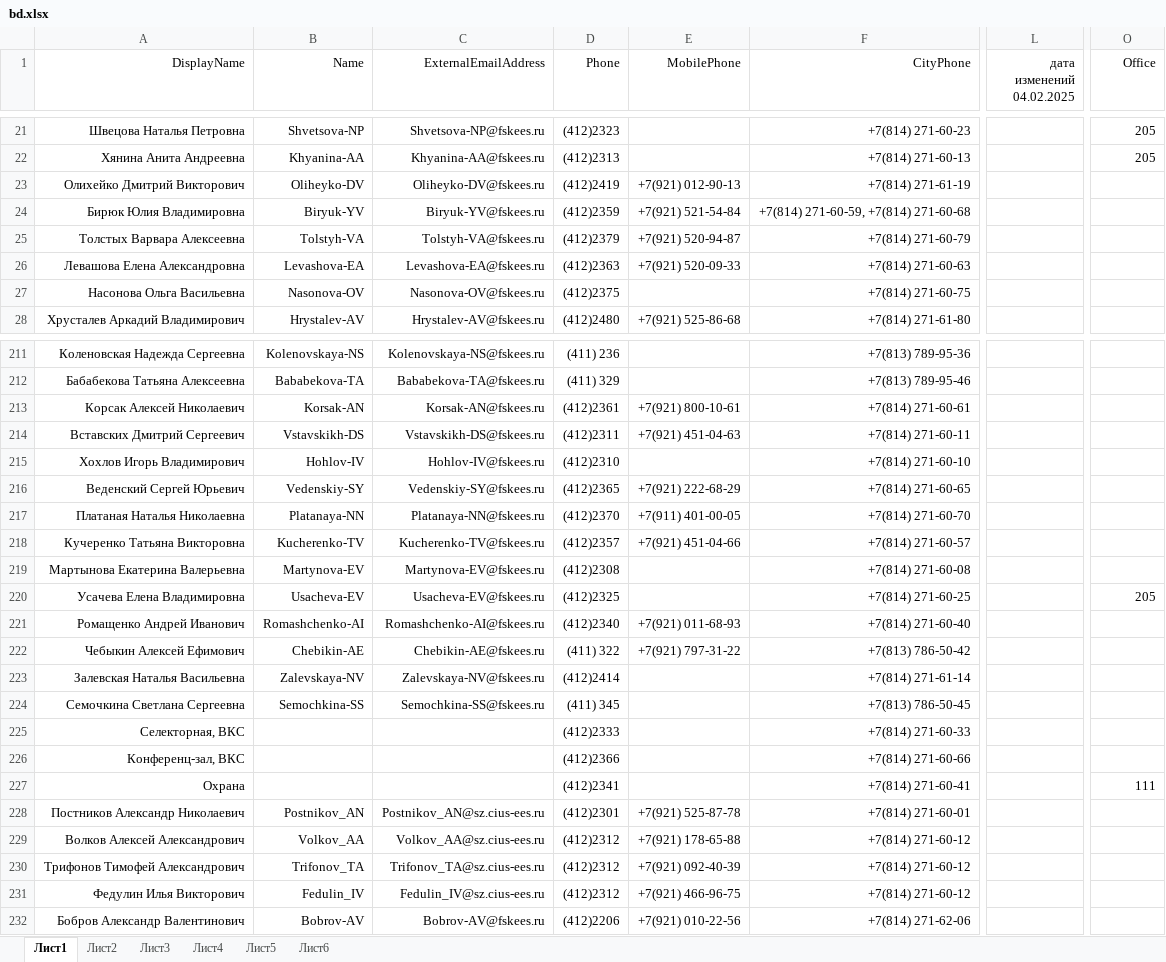
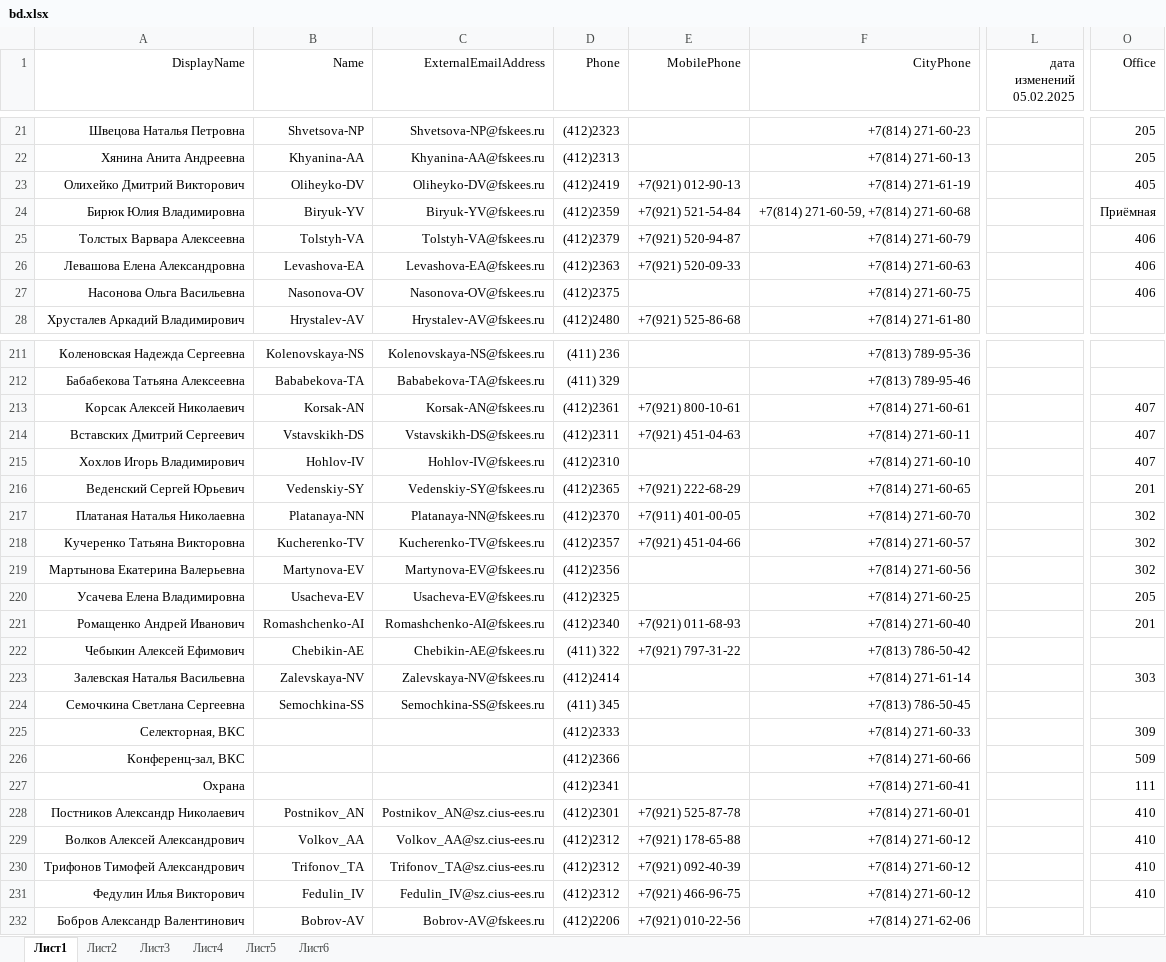
Before and after one commit to pfariseev/Sprkpmes, an Excel workbook: bd/bd.xlsx, sheet Лист1, drawn as a sheet; only a part is shown, gaps mark what is left out; values as stored, in another font and other column widths than the file's, no borders; the diff covers the shown part only; the diff names each change by its address in the sheet, - before the commit and + after, or states it on an @@ line.

Commit message:
2025-02-06

```diff
--- a/bd/bd.xlsx (sheet Лист1)
+++ b/bd/bd.xlsx (sheet Лист1)
-L1: дата изменений 04.02.2025
+L1: дата изменений 05.02.2025
-O23 (Office): (empty)
+O23 (Office): 405
-O24 (Office): (empty)
+O24 (Office): Приёмная
-O25:O27 (Office): (empty)
+O25:O27 (Office): 406
-O213:O215 (Office): (empty)
+O213:O215 (Office): 407
-O216 (Office): (empty)
+O216 (Office): 201
-O217:O219 (Office): (empty)
+O217:O219 (Office): 302
-D219 (Phone): (412)2308
+D219 (Phone): (412)2356
-F219 (CityPhone): +7(814) 271-60-08
+F219 (CityPhone): +7(814) 271-60-56
-O221 (Office): (empty)
+O221 (Office): 201
-O223 (Office): (empty)
+O223 (Office): 303
-O225 (Office): (empty)
+O225 (Office): 309
-O226 (Office): (empty)
+O226 (Office): 509
-O228:O231 (Office): (empty)
+O228:O231 (Office): 410
```
Also changed, not shown: 48 edited cells elsewhere in this sheet.
